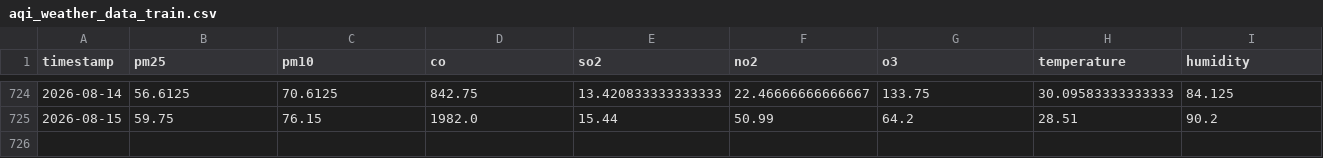
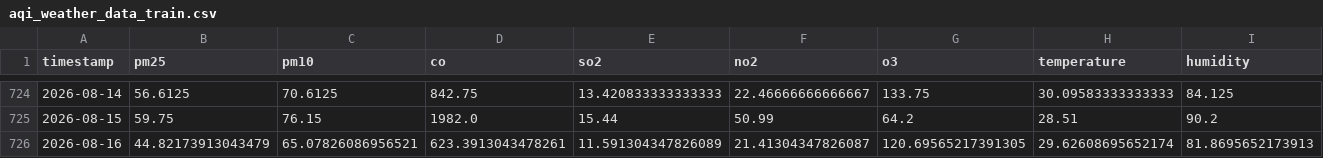
Before and after one commit to zaidzia46/AQI-Predictor, a CSV file: data/processed/aqi_weather_data_train.csv, drawn as a sheet; only a part is shown, gaps mark what is left out; rows hold the shown columns only; the diff names each change by its address in the sheet, - before the commit and + after, or states it on an @@ line.

```diff
--- a/data/processed/aqi_weather_data_train.csv
+++ b/data/processed/aqi_weather_data_train.csv
+row 726: 2026-08-16 | 44.82173913043479 | 65.07826086956521 | 623.3913043478261 | 11.591304347826089 | 21.41304347826087 | 120.69565217391305 | 29.62608695652174 | 81.8695652173913
```
Also changed, not shown: data/processed/aqi_weather_data_features.csv, data/processed/latest_features.csv, 3 other files.
